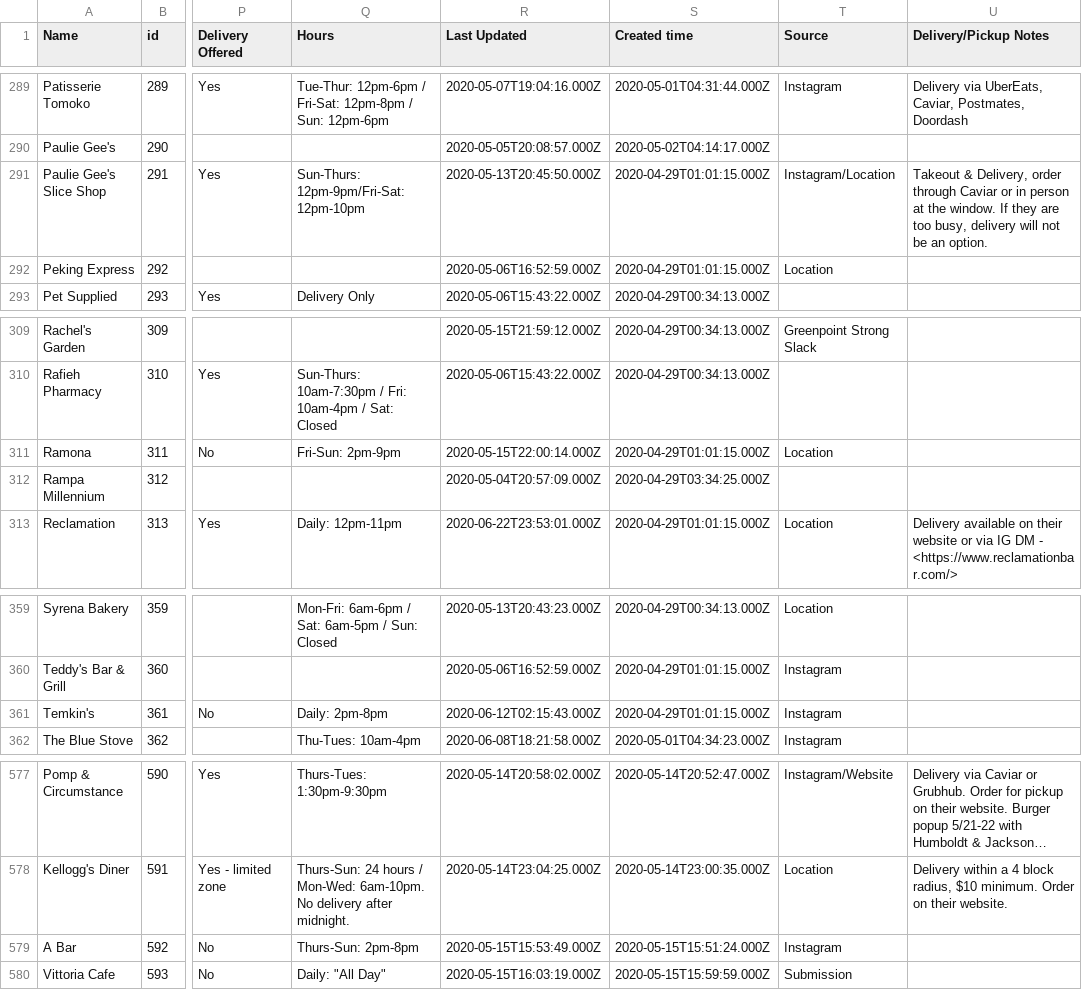
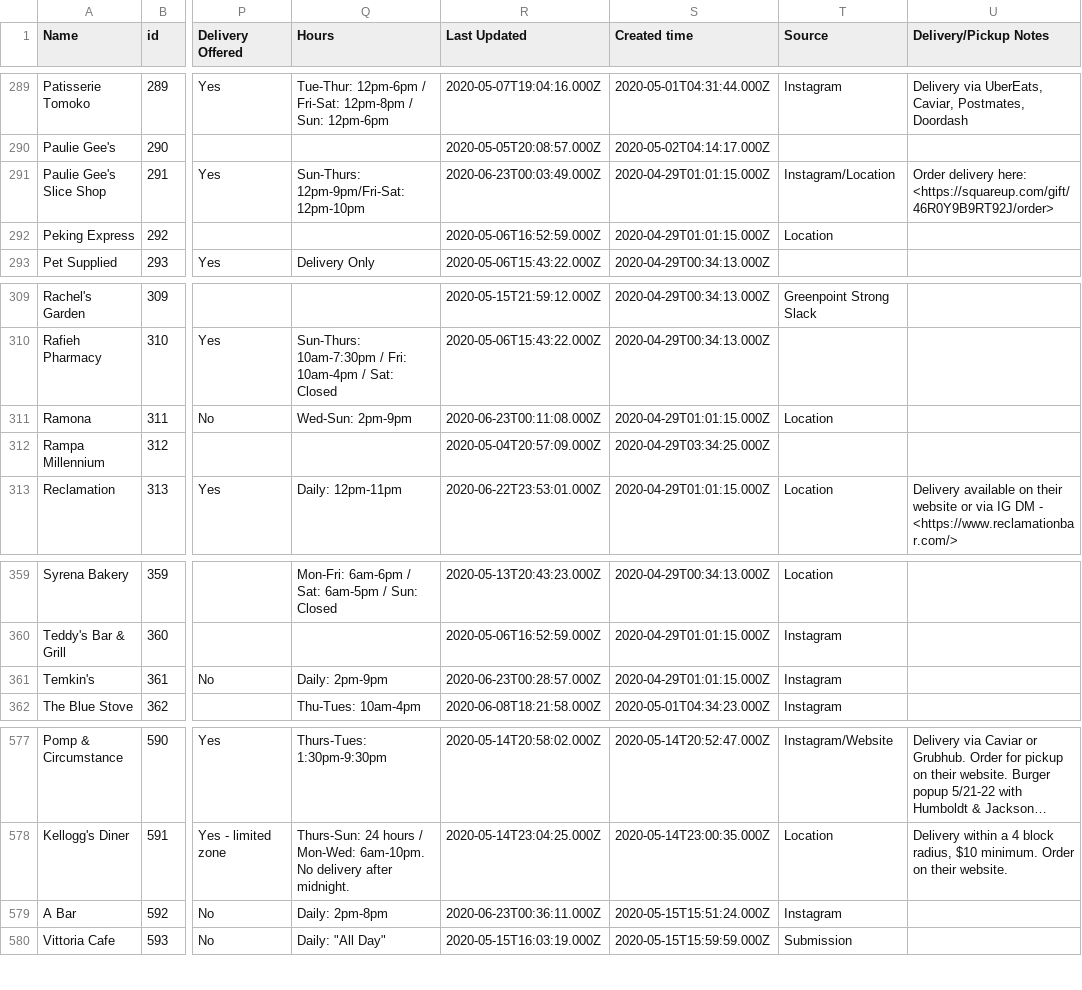
Before and after one commit to BetaNYC/open-business-directory, a CSV file: data/rows.csv, drawn as a sheet; only a part is shown, gaps mark what is left out; long unchanged cells end in …; the diff covers the shown part only; the diff names each change by its address in the sheet, - before the commit and + after, or states it on an @@ line.

```diff
--- a/data/rows.csv
+++ b/data/rows.csv
-R291 (Last Updated): 2020-05-13T20:45:50.000Z
+R291 (Last Updated): 2020-06-23T00:03:49.000Z
-U291 (Delivery/Pickup Notes): Takeout & Delivery, order through Caviar or in person at the window. If they are too busy, delivery will not be an option.
+U291 (Delivery/Pickup Notes): Order delivery here: <https://squareup.com/gift/46R0Y9B9RT92J/order>
-Q311 (Hours): Fri-Sun: 2pm-9pm
+Q311 (Hours): Wed-Sun: 2pm-9pm
-R311 (Last Updated): 2020-05-15T22:00:14.000Z
+R311 (Last Updated): 2020-06-23T00:11:08.000Z
-Q361 (Hours): Daily: 2pm-8pm
+Q361 (Hours): Daily: 2pm-9pm
-R361 (Last Updated): 2020-06-12T02:15:43.000Z
+R361 (Last Updated): 2020-06-23T00:28:57.000Z
-Q579 (Hours): Thurs-Sun: 2pm-8pm
+Q579 (Hours): Daily: 2pm-8pm
-R579 (Last Updated): 2020-05-15T15:53:49.000Z
+R579 (Last Updated): 2020-06-23T00:36:11.000Z
```
Also changed, not shown: 4 added rows and 43 edited cells elsewhere in this file.
